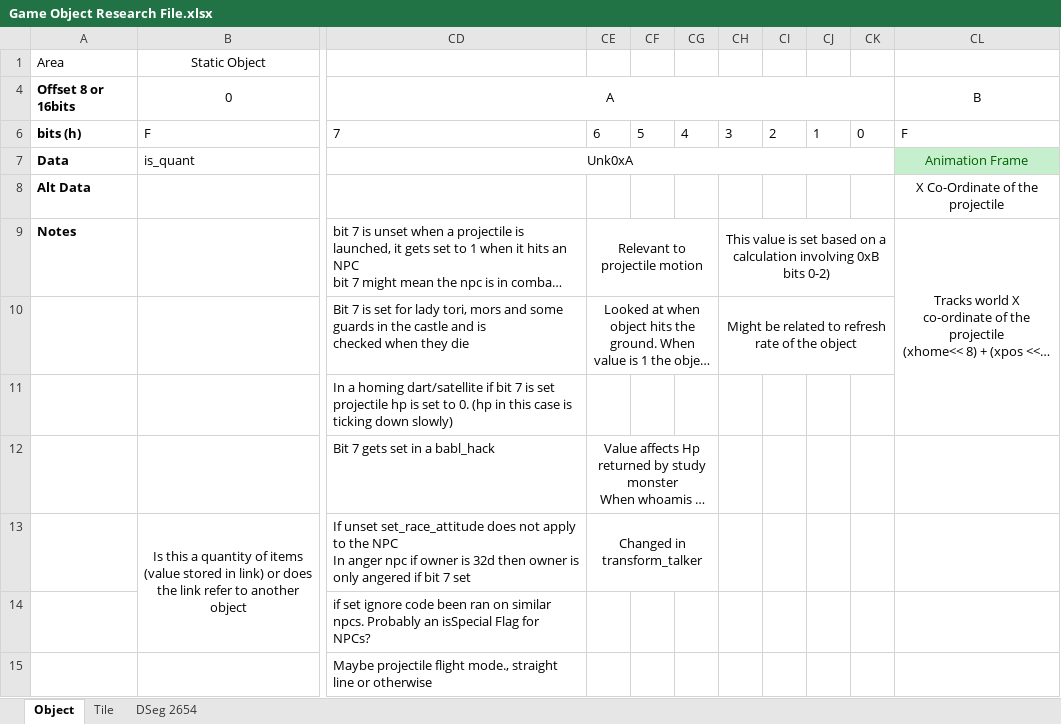
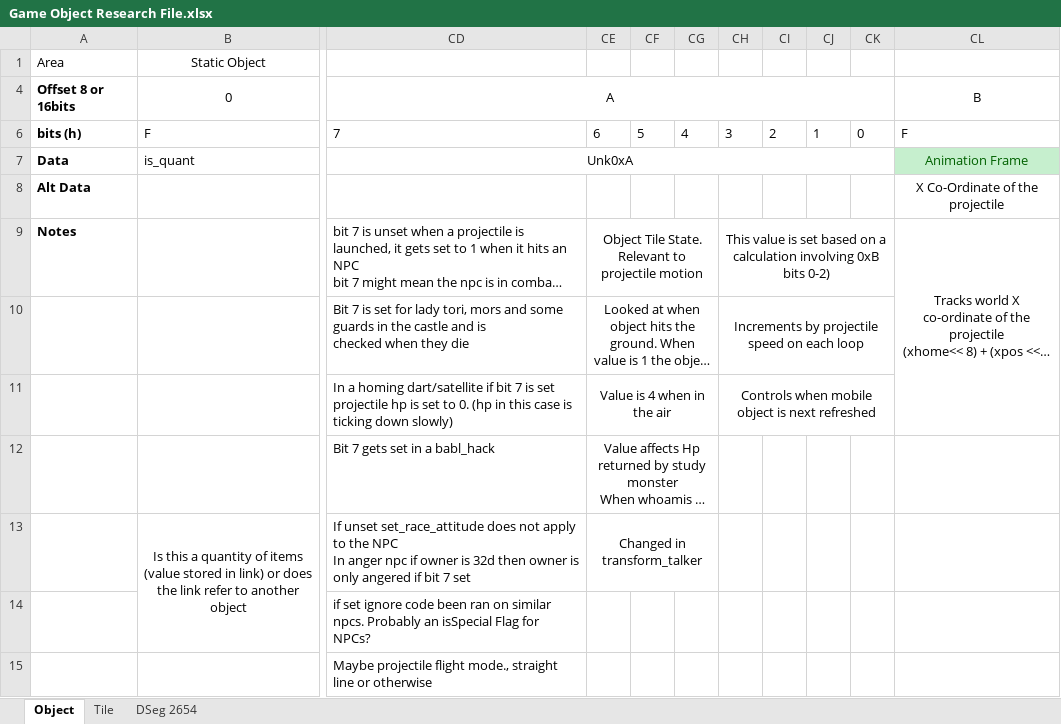
Before and after one commit to hankmorgan/UWReverseEngineering, an Excel workbook: File Research/Game Object Research File.xlsx, sheet Object, drawn as a sheet; only a part is shown, gaps mark what is left out; long unchanged cells end in …; values as stored, in another font and other column widths than the file's, no borders; the diff names each change by its address in the sheet, - before the commit and + after, or states it on an @@ line.

```diff
--- a/File Research/Game Object Research File.xlsx (sheet Object)
+++ b/File Research/Game Object Research File.xlsx (sheet Object)
-CE9: Relevant to projectile motion
+CE9: Object Tile State. Relevant to projectile motion
-CH10: Might be related to refresh rate of the object
+CH10: Increments by projectile speed on each loop
-CE11: (empty)
+CE11: Value is 4 when in the air
+CE11:CG11 merged
-CH11: (empty)
+CH11: Controls when mobile object is next refreshed
+CH11:CK11 merged
```
Also changed, not shown: File Research/CommonObjDat UW2.xlsx, 4 other files.
